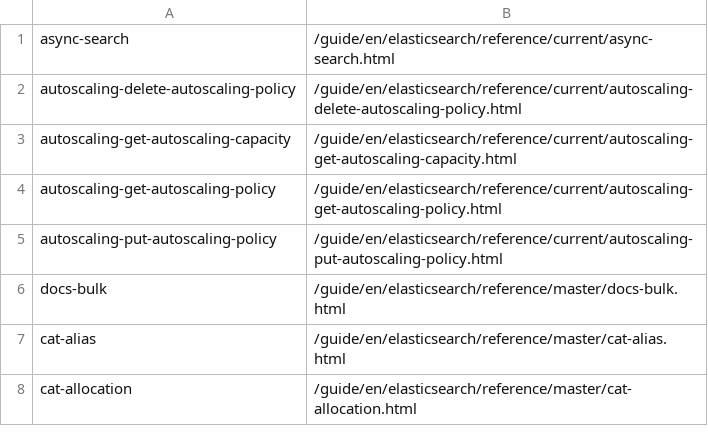
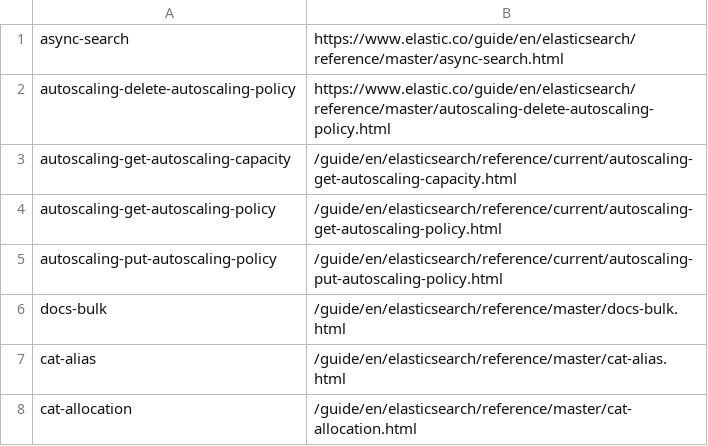
Before and after one commit to elastic/elasticsearch-specification, a CSV file: specification/_doc_ids/table.csv, drawn as a sheet; only a part is shown.

Commit message:
Add full URLs to doc_ids table

```diff
--- a/specification/_doc_ids/table.csv
+++ b/specification/_doc_ids/table.csv
@@ -1,3 +1,3 @@
-async-search,/guide/en/elasticsearch/reference/current/async-search.html
-autoscaling-delete-autoscaling-policy,/guide/en/elasticsearch/reference/current/autoscaling-delete-autoscaling-policy.html
+async-search,https://www.elastic.co/guide/en/elasticsearch/reference/master/async-search.html
+autoscaling-delete-autoscaling-policy,https://www.elastic.co/guide/en/elasticsearch/reference/master/autoscaling-delete-autoscaling-policy.html
 autoscaling-get-autoscaling-capacity,/guide/en/elasticsearch/reference/current/autoscaling-get-autoscaling-capacity.html
```
Also changed, not shown: 1 other file.
